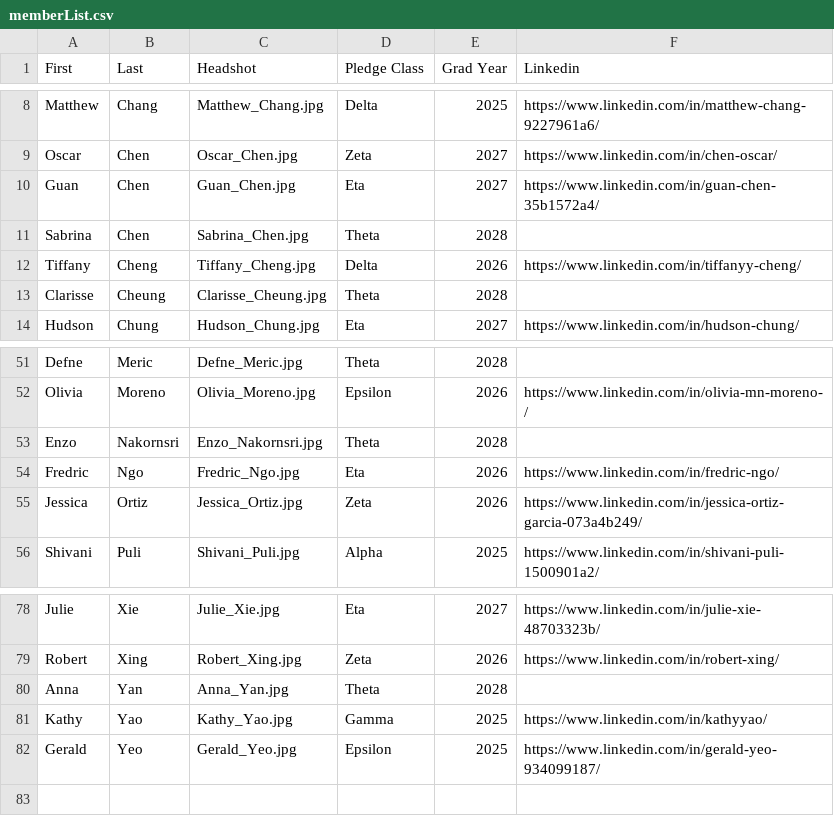
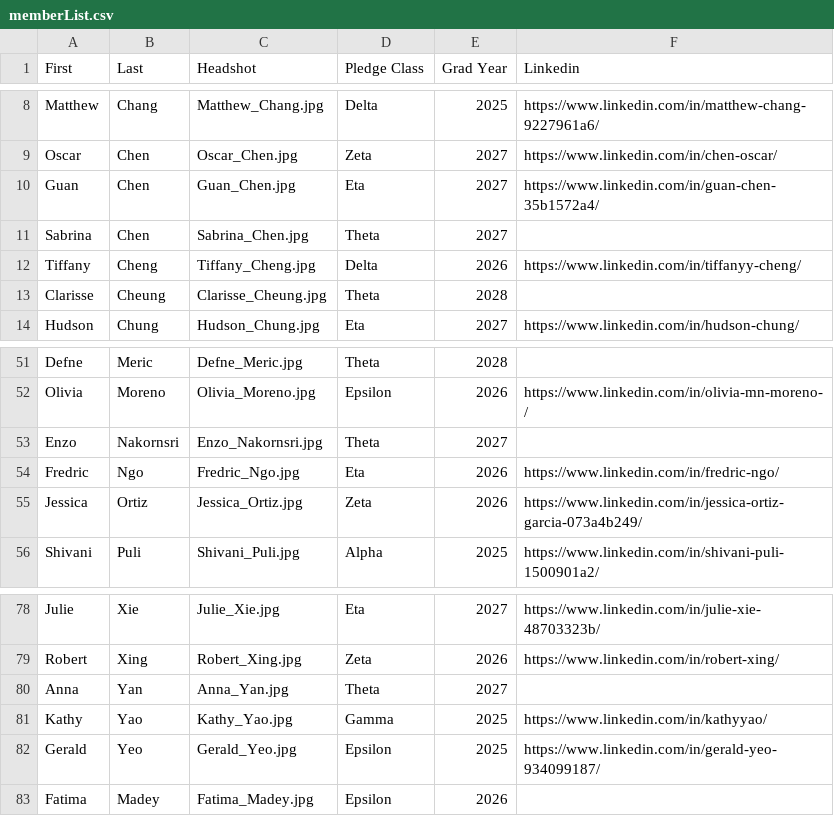
Before and after one commit to KTP-UChicago/website, a CSV file: react-app/public/assets/memberList.csv, drawn as a sheet; only a part is shown, gaps mark what is left out.

Commit message:
added fatima

```diff
--- a/react-app/public/assets/memberList.csv
+++ b/react-app/public/assets/memberList.csv
@@ -10,3 +10,3 @@ Oscar,Chen,Oscar_Chen.jpg,Zeta,2027,https://www.linkedin.com/in/chen-oscar/
 Guan,Chen,Guan_Chen.jpg,Eta,2027,https://www.linkedin.com/in/guan-chen-35b1572a4/
-Sabrina,Chen,Sabrina_Chen.jpg,Theta,2028,
+Sabrina,Chen,Sabrina_Chen.jpg,Theta,2027,
 Tiffany,Cheng,Tiffany_Cheng.jpg,Delta,2026,https://www.linkedin.com/in/tiffanyy-cheng/
@@ -52,3 +52,3 @@ Defne,Meric,Defne_Meric.jpg,Theta,2028,
 Olivia,Moreno,Olivia_Moreno.jpg,Epsilon,2026,https://www.linkedin.com/in/olivia-mn-moreno-/
-Enzo,Nakornsri,Enzo_Nakornsri.jpg,Theta,2028,
+Enzo,Nakornsri,Enzo_Nakornsri.jpg,Theta,2027,
 Fredric,Ngo,Fredric_Ngo.jpg,Eta,2026,https://www.linkedin.com/in/fredric-ngo/
@@ -79,4 +79,5 @@ Julie,Xie,Julie_Xie.jpg,Eta,2027,https://www.linkedin.com/in/julie-xie-48703323b
 Robert,Xing,Robert_Xing.jpg,Zeta,2026,https://www.linkedin.com/in/robert-xing/
-Anna,Yan,Anna_Yan.jpg,Theta,2028,
+Anna,Yan,Anna_Yan.jpg,Theta,2027,
 Kathy,Yao,Kathy_Yao.jpg,Gamma,2025,https://www.linkedin.com/in/kathyyao/
 Gerald,Yeo,Gerald_Yeo.jpg,Epsilon,2025,https://www.linkedin.com/in/gerald-yeo-934099187/
+Fatima,Madey,Fatima_Madey.jpg,Epsilon,2026
```
Also changed, not shown: 2 other files.
